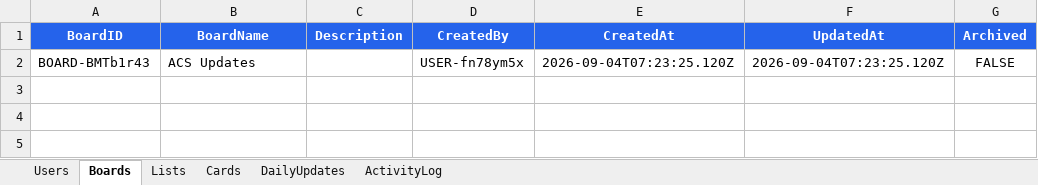
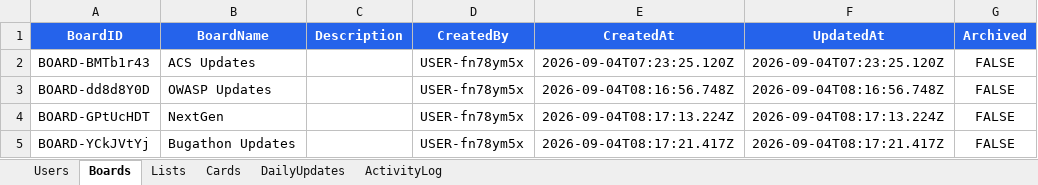
Before and after one commit to CSivakesav/TaskBoard, an Excel workbook: data/task-management.xlsx, sheet Boards, drawn as a sheet; values as stored, in another font and other column widths than the file's, no borders; the diff names each change by its address in the sheet, - before the commit and + after, or states it on an @@ line.

```diff
--- a/data/task-management.xlsx (sheet Boards)
+++ b/data/task-management.xlsx (sheet Boards)
+row 3: BOARD-dd8d8Y0D | OWASP Updates |  | USER-fn78ym5x | 2026-09-04T08:16:56.748Z | 2026-09-04T08:16:56.748Z | FALSE
+row 4: BOARD-GPtUcHDT | NextGen |  | USER-fn78ym5x | 2026-09-04T08:17:13.224Z | 2026-09-04T08:17:13.224Z | FALSE
+row 5: BOARD-YCkJVtYj | Bugathon Updates |  | USER-fn78ym5x | 2026-09-04T08:17:21.417Z | 2026-09-04T08:17:21.417Z | FALSE
```
Also changed, not shown: sheet ActivityLog, sheet Cards, sheet DailyUpdates, 3 other files.
